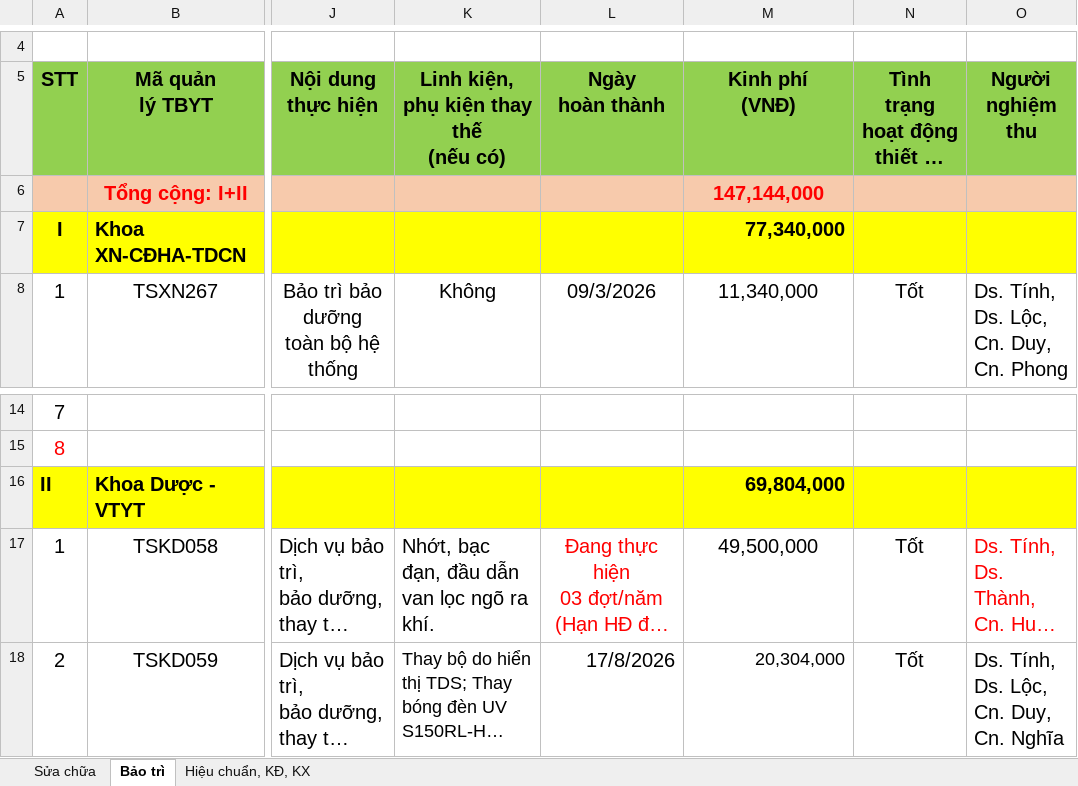
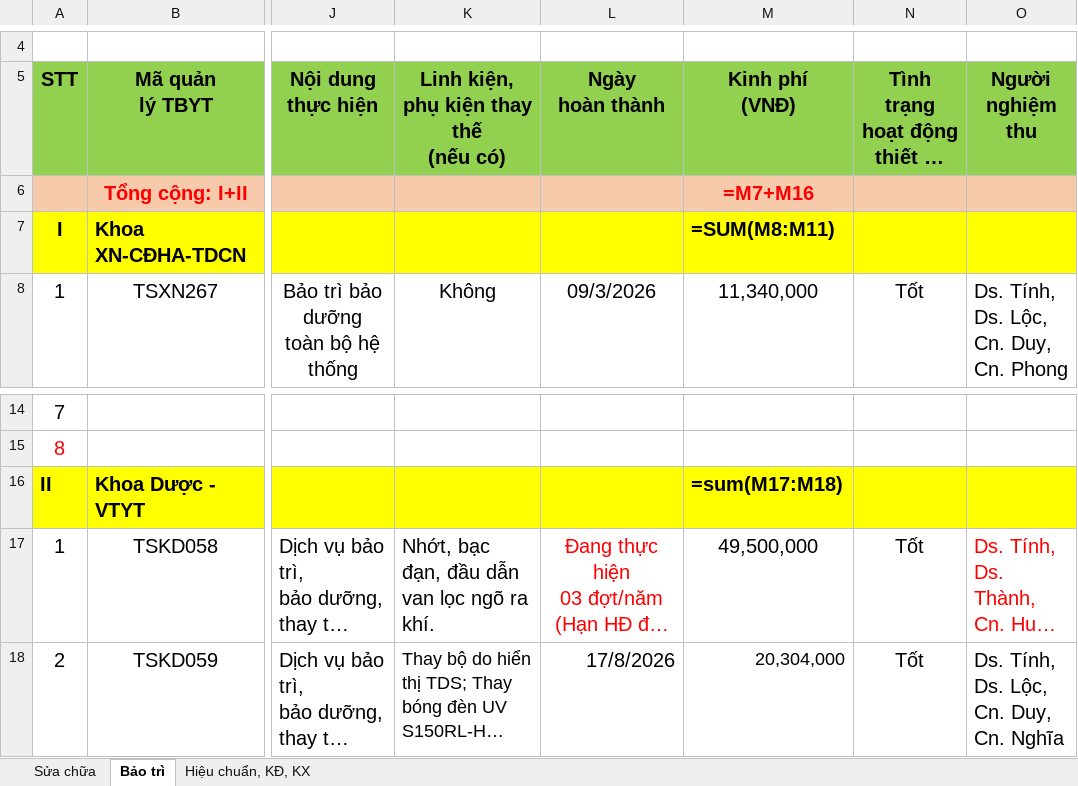
Before and after one commit to hoanpt/qlts, an Excel workbook: BẢNG THEO DÕI THỜI GIAN SỬA CHỮA, BẢO TRÌ, HIỆU CHUẨN 2026.xlsx, sheet Bảo trì, drawn as a sheet; only a part is shown, gaps mark what is left out; long unchanged cells end in …; values as stored, in another font and other column widths than the file's, no borders; formulas without a stored value are shown as written; charts and pictures not drawn; the diff names each change by its address in the sheet, - before the commit and + after, or states it on an @@ line.

```diff
--- a/BẢNG THEO DÕI THỜI GIAN SỬA CHỮA, BẢO TRÌ, HIỆU CHUẨN 2026.xlsx (sheet Bảo trì)
+++ b/BẢNG THEO DÕI THỜI GIAN SỬA CHỮA, BẢO TRÌ, HIỆU CHUẨN 2026.xlsx (sheet Bảo trì)
-M6 (Kinh phí (VNĐ)): 147,144,000
+M6 (Kinh phí (VNĐ)): =M7+M16
-M7 (Kinh phí (VNĐ)): 77,340,000
+M7 (Kinh phí (VNĐ)): =SUM(M8:M11)
-M16 (Kinh phí (VNĐ)): 69,804,000
+M16 (Kinh phí (VNĐ)): =sum(M17:M18)
```
Also changed, not shown: sheet Hiệu chuẩn, KĐ, KX, sheet Sửa chữa, charts or pictures, 2 other files.
